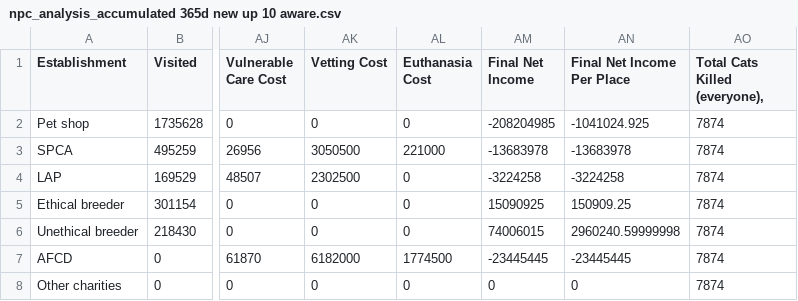
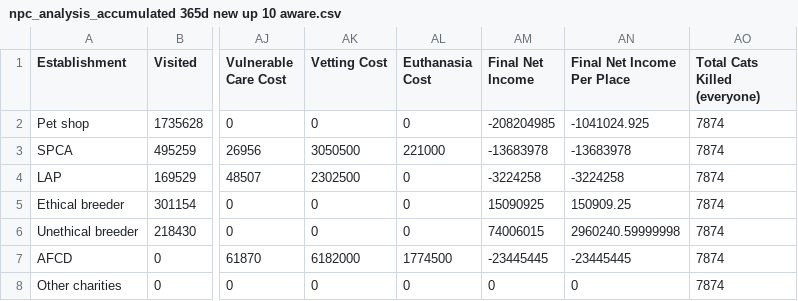
Before and after one commit to Sirelinde/10000-CATS, a CSV file: npc_analysis_accumulated 365d new up 10 aware.csv, drawn as a sheet; only a part is shown, gaps mark what is left out; the diff names each change by its address in the sheet, - before the commit and + after, or states it on an @@ line.

Commit message:
Update npc_analysis_accumulated 365d new up 10 aware.csv

```diff
--- a/npc_analysis_accumulated 365d new up 10 aware.csv
+++ b/npc_analysis_accumulated 365d new up 10 aware.csv
-AO1: Total Cats Killed (everyone),
+AO1: Total Cats Killed (everyone)
```
